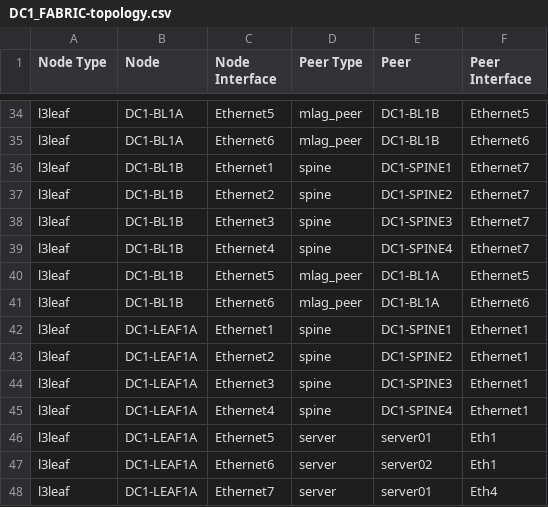
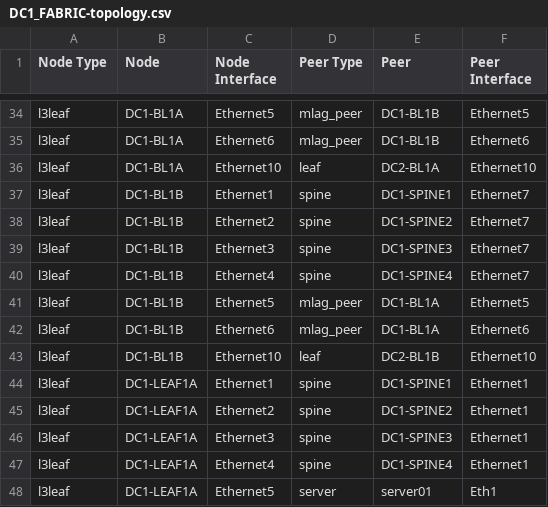
Before and after one commit to carlbuchmann/avd-validation, a CSV file: inventories/avd-lab-l3ls-evpn-ebgp/documentation/DC1_FABRIC/DC1_FABRIC-topology.csv, drawn as a sheet; only a part is shown, gaps mark what is left out; the shorter side is filled out with more unchanged rows.

Commit message:
user defined ethernet_interfaces

```diff
--- a/inventories/avd-lab-l3ls-evpn-ebgp/documentation/DC1_FABRIC/DC1_FABRIC-topology.csv
+++ b/inventories/avd-lab-l3ls-evpn-ebgp/documentation/DC1_FABRIC/DC1_FABRIC-topology.csv
@@ -35,2 +35,3 @@ l3leaf,DC1-BL1A,Ethernet5,mlag_peer,DC1-BL1B,Ethernet5
 l3leaf,DC1-BL1A,Ethernet6,mlag_peer,DC1-BL1B,Ethernet6
+l3leaf,DC1-BL1A,Ethernet10,leaf,DC2-BL1A,Ethernet10
 l3leaf,DC1-BL1B,Ethernet1,spine,DC1-SPINE1,Ethernet7
@@ -41,2 +42,3 @@ l3leaf,DC1-BL1B,Ethernet5,mlag_peer,DC1-BL1A,Ethernet5
 l3leaf,DC1-BL1B,Ethernet6,mlag_peer,DC1-BL1A,Ethernet6
+l3leaf,DC1-BL1B,Ethernet10,leaf,DC2-BL1B,Ethernet10
 l3leaf,DC1-LEAF1A,Ethernet1,spine,DC1-SPINE1,Ethernet1
```
Also changed, not shown: 8 other files.
